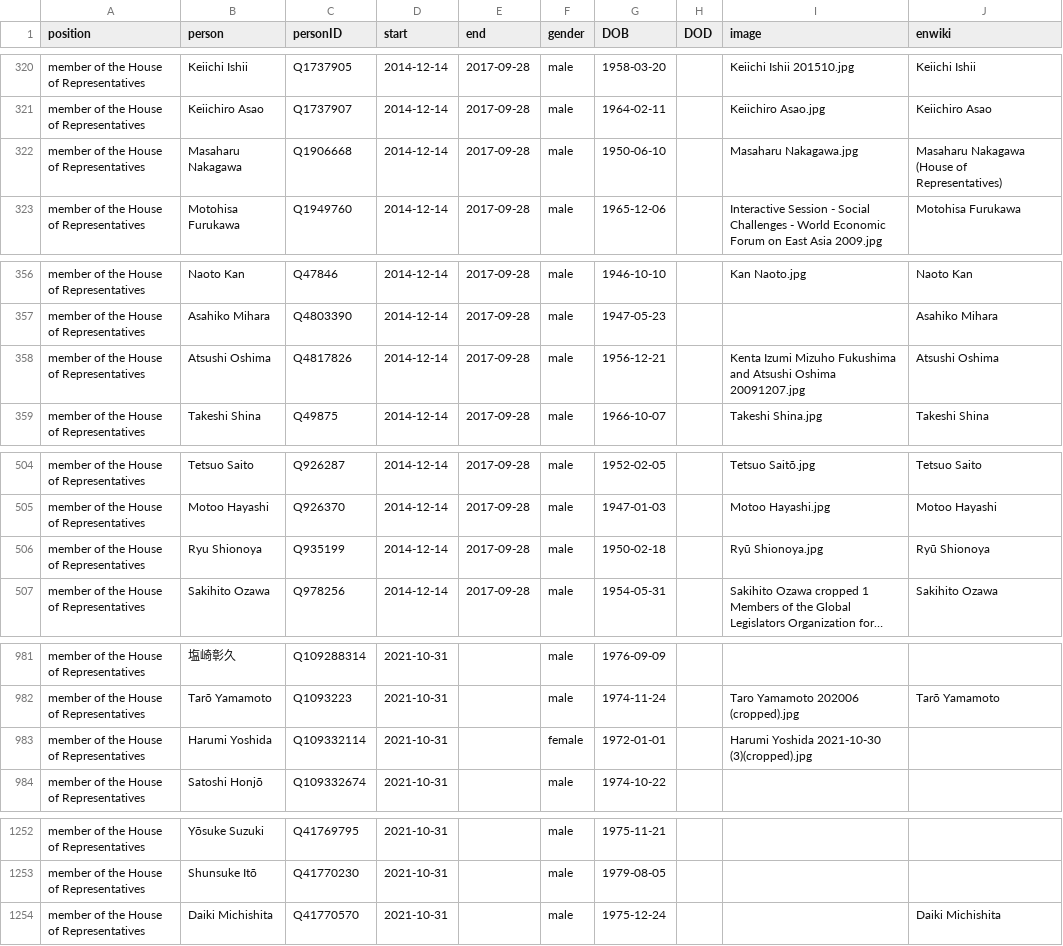
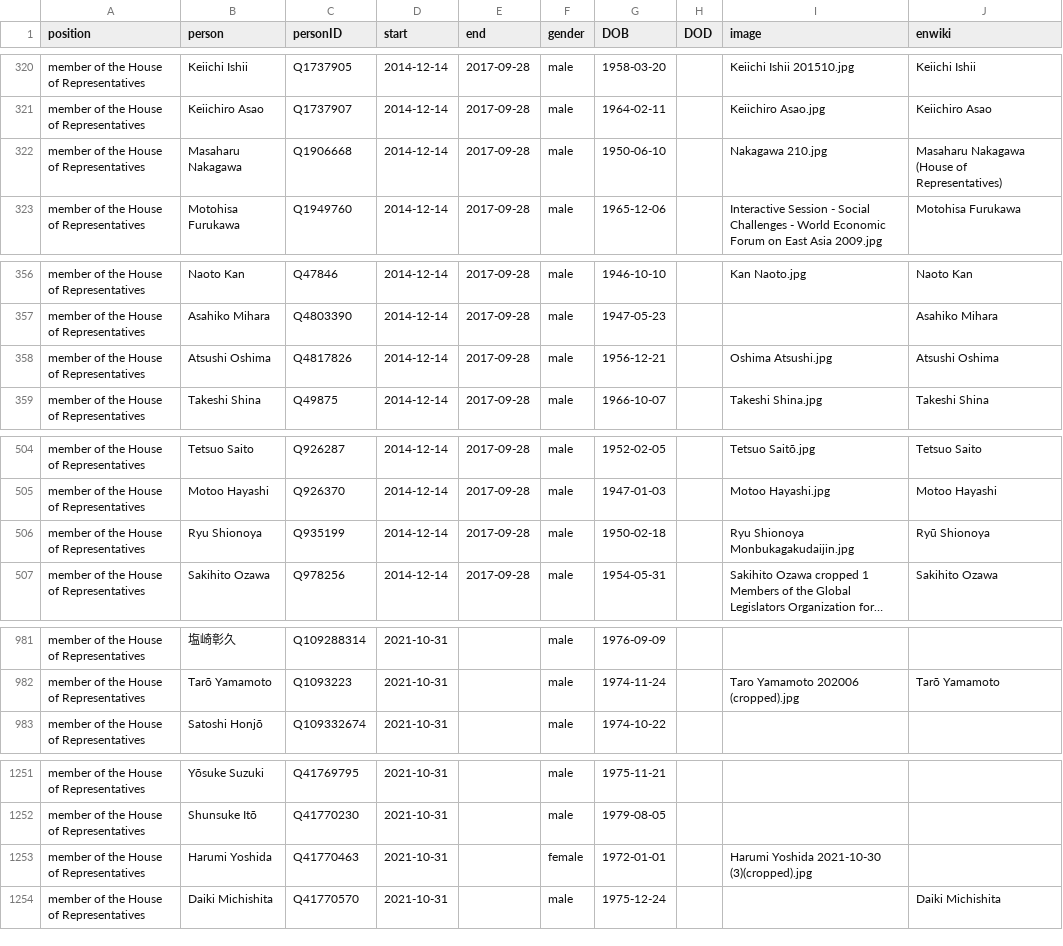
Before and after one commit to every-politician-scrapers/japan-ministers, a CSV file: html/legislators.csv, drawn as a sheet; only a part is shown, gaps mark what is left out; long unchanged cells end in …; removed rows and columns are numbered as before the commit, all else as after; the diff covers the shown part only; the diff names each change by its address in the sheet, - before the commit and + after, or states it on an @@ line.

```diff
--- a/html/legislators.csv
+++ b/html/legislators.csv
-I322 (image): Masaharu Nakagawa.jpg
+I322 (image): Nakagawa 210.jpg
-I358 (image): Kenta Izumi Mizuho Fukushima and Atsushi Oshima 20091207.jpg
+I358 (image): Oshima Atsushi.jpg
-I506 (image): Ryū Shionoya.jpg
+I506 (image): Ryu Shionoya Monbukagakudaijin.jpg
-row 983: member of the House of Representatives | Harumi Yoshida | Q109332114 | 2021-10-31 |  | female | 1972-01-01 |  | Harumi Yoshida 2021-10-30 (3)(cropped).jpg
+row 1253: member of the House of Representatives | Harumi Yoshida | Q41770463 | 2021-10-31 |  | female | 1972-01-01 |  | Harumi Yoshida 2021-10-30 (3)(cropped).jpg
```
Also changed, not shown: 8 edited cells elsewhere in this file, html/holders21.csv.
